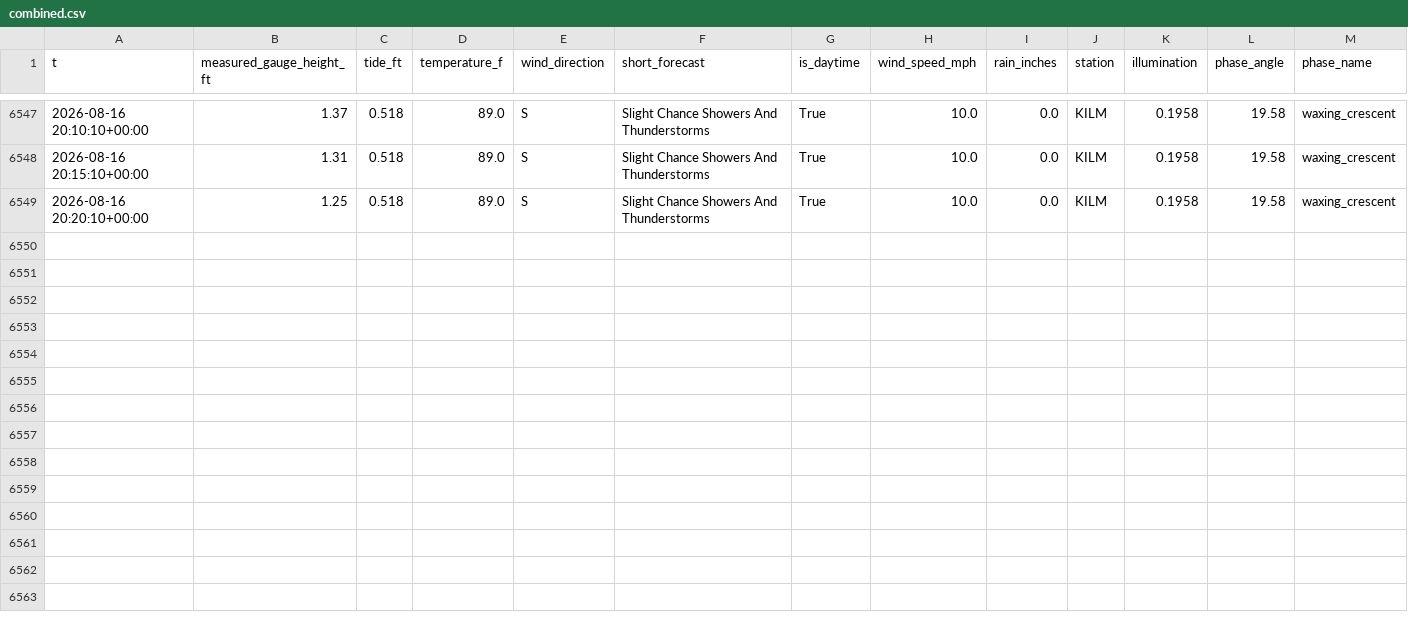
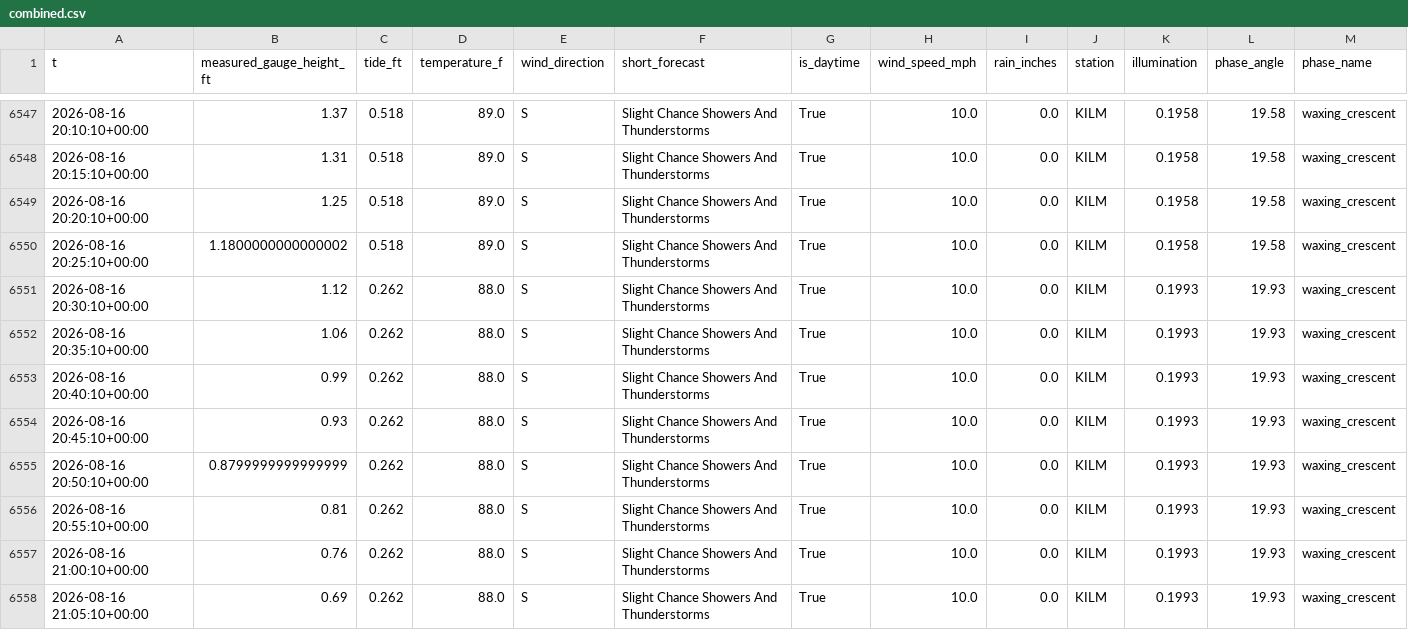
Before and after one commit to richardmhuse/do-not-hit-the-bridge-V2, a CSV file: data/processed/combined.csv, drawn as a sheet; only a part is shown, gaps mark what is left out; rows hold the shown columns only; the diff names each change by its address in the sheet, - before the commit and + after, or states it on an @@ line.

```diff
--- a/data/processed/combined.csv
+++ b/data/processed/combined.csv
+row 6550: 2026-08-16 20:25:10+00:00 | 1.1800000000000002 | 0.518 | 89.0 | S | Slight Chance Showers And Thunderstorms | True | 10.0 | 0.0 | KILM | 0.1958 | 19.58 | waxing_crescent
+row 6551: 2026-08-16 20:30:10+00:00 | 1.12 | 0.262 | 88.0 | S | Slight Chance Showers And Thunderstorms | True | 10.0 | 0.0 | KILM | 0.1993 | 19.93 | waxing_crescent
+row 6552: 2026-08-16 20:35:10+00:00 | 1.06 | 0.262 | 88.0 | S | Slight Chance Showers And Thunderstorms | True | 10.0 | 0.0 | KILM | 0.1993 | 19.93 | waxing_crescent
+row 6553: 2026-08-16 20:40:10+00:00 | 0.99 | 0.262 | 88.0 | S | Slight Chance Showers And Thunderstorms | True | 10.0 | 0.0 | KILM | 0.1993 | 19.93 | waxing_crescent
+row 6554: 2026-08-16 20:45:10+00:00 | 0.93 | 0.262 | 88.0 | S | Slight Chance Showers And Thunderstorms | True | 10.0 | 0.0 | KILM | 0.1993 | 19.93 | waxing_crescent
+row 6555: 2026-08-16 20:50:10+00:00 | 0.8799999999999999 | 0.262 | 88.0 | S | Slight Chance Showers And Thunderstorms | True | 10.0 | 0.0 | KILM | 0.1993 | 19.93 | waxing_crescent
+row 6556: 2026-08-16 20:55:10+00:00 | 0.81 | 0.262 | 88.0 | S | Slight Chance Showers And Thunderstorms | True | 10.0 | 0.0 | KILM | 0.1993 | 19.93 | waxing_crescent
+row 6557: 2026-08-16 21:00:10+00:00 | 0.76 | 0.262 | 88.0 | S | Slight Chance Showers And Thunderstorms | True | 10.0 | 0.0 | KILM | 0.1993 | 19.93 | waxing_crescent
+row 6558: 2026-08-16 21:05:10+00:00 | 0.69 | 0.262 | 88.0 | S | Slight Chance Showers And Thunderstorms | True | 10.0 | 0.0 | KILM | 0.1993 | 19.93 | waxing_crescent
```
Also changed, not shown: data/processed/forecast.csv, data/raw/lunar.csv, 39 other files.
